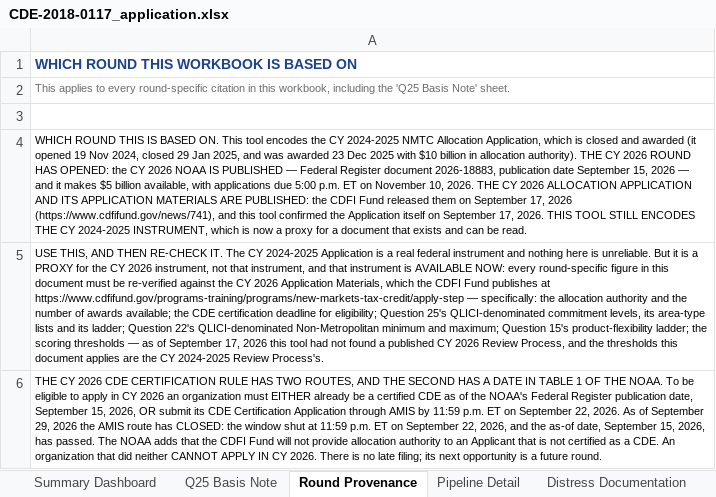
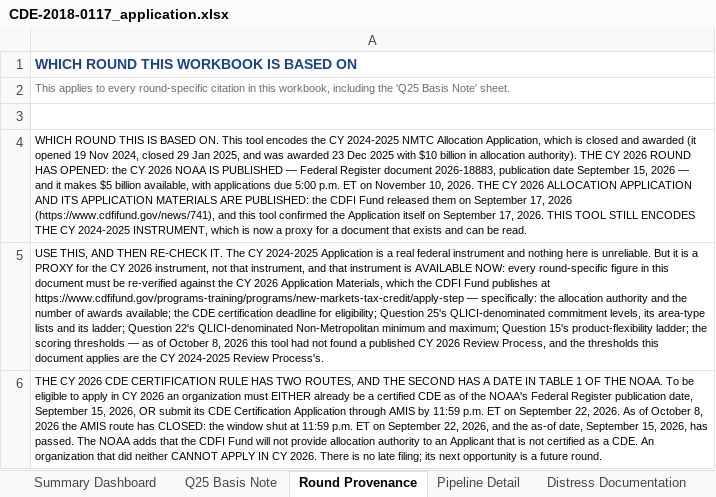
Before and after one commit to Jaypatel1511/nmtc-application-builder, an Excel workbook: sample-output/CDE-2018-0117_application.xlsx, sheet Round Provenance, drawn as a sheet; only a part is shown; values as stored, in another font and other column widths than the file's, no borders; the diff covers the shown part only; the diff names each change by its address in the sheet, - before the commit and + after, or states it on an @@ line.

```diff
--- a/sample-output/CDE-2018-0117_application.xlsx (sheet Round Provenance)
+++ b/sample-output/CDE-2018-0117_application.xlsx (sheet Round Provenance)
-A5: …as of September 17, 2026 this…
+A5: …as of October 8, 2026 this…
-A6: …As of September 29, 2026 the…
+A6: …As of October 8, 2026 the…
```
Also changed, not shown: 2 edited cells elsewhere in this sheet, sheet Summary Dashboard, sheet Track Record, sheet Investor Commitments, sheet Geographic Targeting, sheet Impact Projections, sheet Distress Documentation, 1 more sheet, 5 other files.
